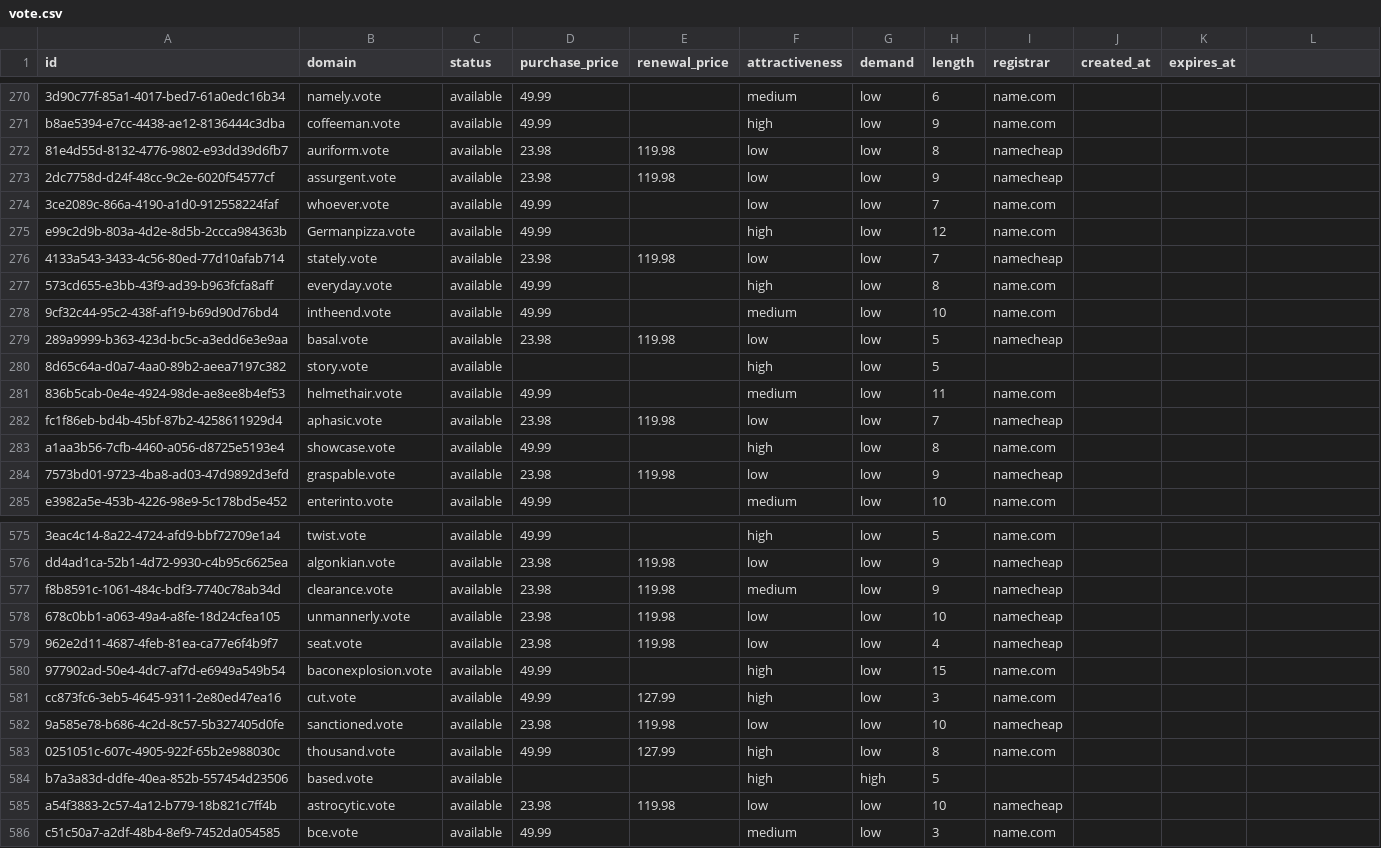
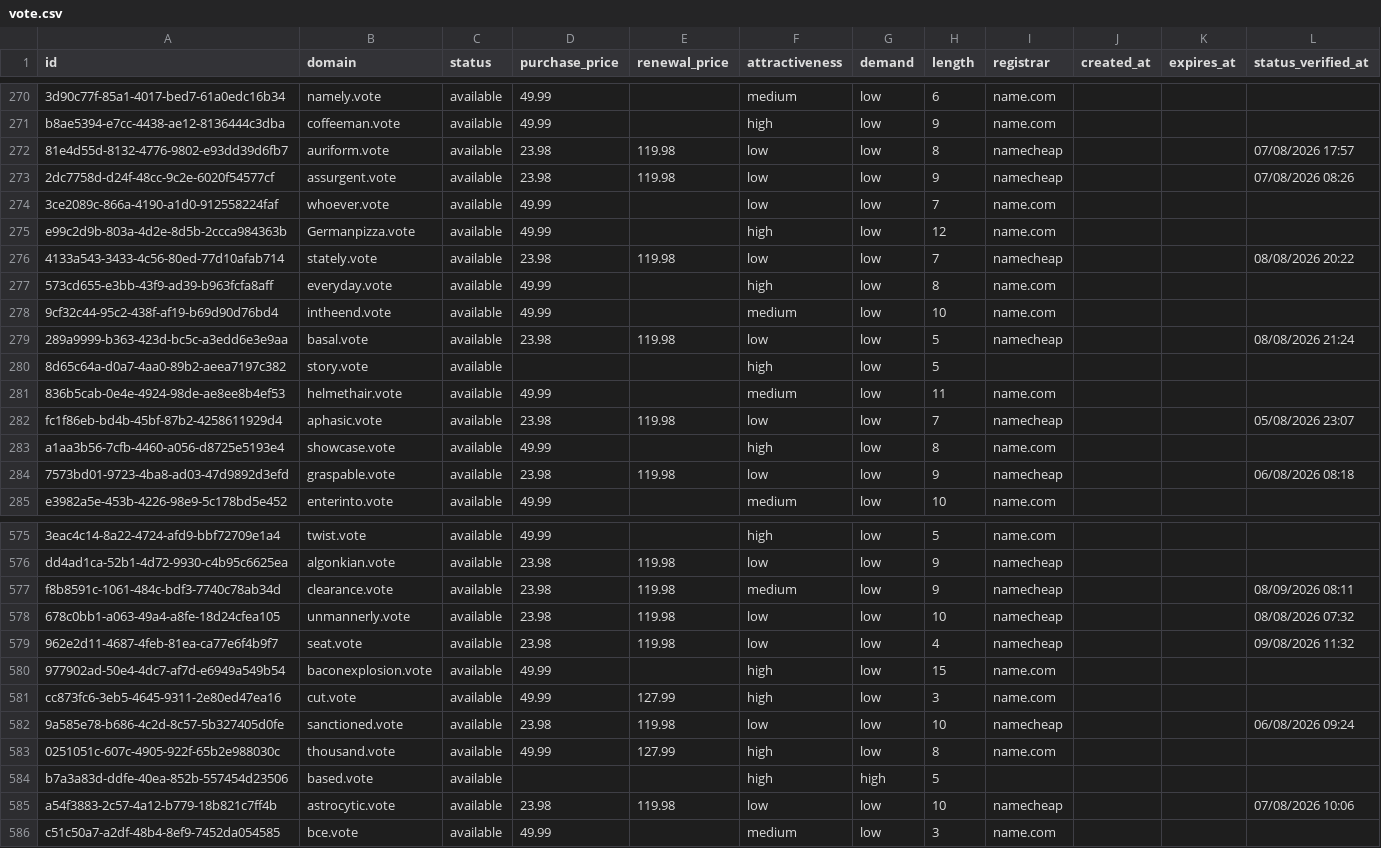
Before and after one commit to UniqueDomains/vote-oneword-domains, a CSV file: vote.csv, drawn as a sheet; only a part is shown, gaps mark what is left out; the diff covers the shown part only.

```diff
--- a/vote.csv
+++ b/vote.csv
@@ -1 +1 @@
-id,domain,status,purchase_price,renewal_price,attractiveness,demand,length,registrar,created_at,expires_at
+id,domain,status,purchase_price,renewal_price,attractiveness,demand,length,registrar,created_at,expires_at,status_verified_at
@@ -272,2 +272,2 @@ b8ae5394-e7cc-4438-ae12-8136444c3dba,coffeeman.vote,available,49.99,,high,low,9,
-81e4d55d-8132-4776-9802-e93dd39d6fb7,auriform.vote,available,23.98,119.98,low,low,8,namecheap,,
-2dc7758d-d24f-48cc-9c2e-6020f54577cf,assurgent.vote,available,23.98,119.98,low,low,9,namecheap,,
+81e4d55d-8132-4776-9802-e93dd39d6fb7,auriform.vote,available,23.98,119.98,low,low,8,namecheap,,,07/08/2026 17:57
+2dc7758d-d24f-48cc-9c2e-6020f54577cf,assurgent.vote,available,23.98,119.98,low,low,9,namecheap,,,07/08/2026 08:26
@@ -276 +276 @@ e99c2d9b-803a-4d2e-8d5b-2ccca984363b,Germanpizza.vote,available,49.99,,high,low,
-4133a543-3433-4c56-80ed-77d10afab714,stately.vote,available,23.98,119.98,low,low,7,namecheap,,
+4133a543-3433-4c56-80ed-77d10afab714,stately.vote,available,23.98,119.98,low,low,7,namecheap,,,08/08/2026 20:22
@@ -279 +279 @@ e99c2d9b-803a-4d2e-8d5b-2ccca984363b,Germanpizza.vote,available,49.99,,high,low,
-289a9999-b363-423d-bc5c-a3edd6e3e9aa,basal.vote,available,23.98,119.98,low,low,5,namecheap,,
+289a9999-b363-423d-bc5c-a3edd6e3e9aa,basal.vote,available,23.98,119.98,low,low,5,namecheap,,,08/08/2026 21:24
@@ -282 +282 @@ e99c2d9b-803a-4d2e-8d5b-2ccca984363b,Germanpizza.vote,available,49.99,,high,low,
-fc1f86eb-bd4b-45bf-87b2-4258611929d4,aphasic.vote,available,23.98,119.98,low,low,7,namecheap,,
+fc1f86eb-bd4b-45bf-87b2-4258611929d4,aphasic.vote,available,23.98,119.98,low,low,7,namecheap,,,05/08/2026 23:07
@@ -284 +284 @@ a1aa3b56-7cfb-4460-a056-d8725e5193e4,showcase.vote,available,49.99,,high,low,8,n
-7573bd01-9723-4ba8-ad03-47d9892d3efd,graspable.vote,available,23.98,119.98,low,low,9,namecheap,,
+7573bd01-9723-4ba8-ad03-47d9892d3efd,graspable.vote,available,23.98,119.98,low,low,9,namecheap,,,06/08/2026 08:18
@@ -577,3 +577,3 @@ dd4ad1ca-52b1-4d72-9930-c4b95c6625ea,algonkian.vote,available,23.98,119.98,low,l
-f8b8591c-1061-484c-bdf3-7740c78ab34d,clearance.vote,available,23.98,119.98,medium,low,9,namecheap,,
-678c0bb1-a063-49a4-a8fe-18d24cfea105,unmannerly.vote,available,23.98,119.98,low,low,10,namecheap,,
-962e2d11-4687-4feb-81ea-ca77e6f4b9f7,seat.vote,available,23.98,119.98,low,low,4,namecheap,,
+f8b8591c-1061-484c-bdf3-7740c78ab34d,clearance.vote,available,23.98,119.98,medium,low,9,namecheap,,,08/09/2026 08:11
+678c0bb1-a063-49a4-a8fe-18d24cfea105,unmannerly.vote,available,23.98,119.98,low,low,10,namecheap,,,08/08/2026 07:32
+962e2d11-4687-4feb-81ea-ca77e6f4b9f7,seat.vote,available,23.98,119.98,low,low,4,namecheap,,,09/08/2026 11:32
@@ -582 +582 @@ cc873fc6-3eb5-4645-9311-2e80ed47ea16,cut.vote,available,49.99,127.99,high,low,3,
-9a585e78-b686-4c2d-8c57-5b327405d0fe,sanctioned.vote,available,23.98,119.98,low,low,10,namecheap,,
+9a585e78-b686-4c2d-8c57-5b327405d0fe,sanctioned.vote,available,23.98,119.98,low,low,10,namecheap,,,06/08/2026 09:24
@@ -585 +585 @@ b7a3a83d-ddfe-40ea-852b-557454d23506,based.vote,available,,,high,high,5,,,
-a54f3883-2c57-4a12-b779-18b821c7ff4b,astrocytic.vote,available,23.98,119.98,low,low,10,namecheap,,
+a54f3883-2c57-4a12-b779-18b821c7ff4b,astrocytic.vote,available,23.98,119.98,low,low,10,namecheap,,,07/08/2026 10:06
```
Also changed, not shown: 132 edited cells elsewhere in this file, 6 other files.
